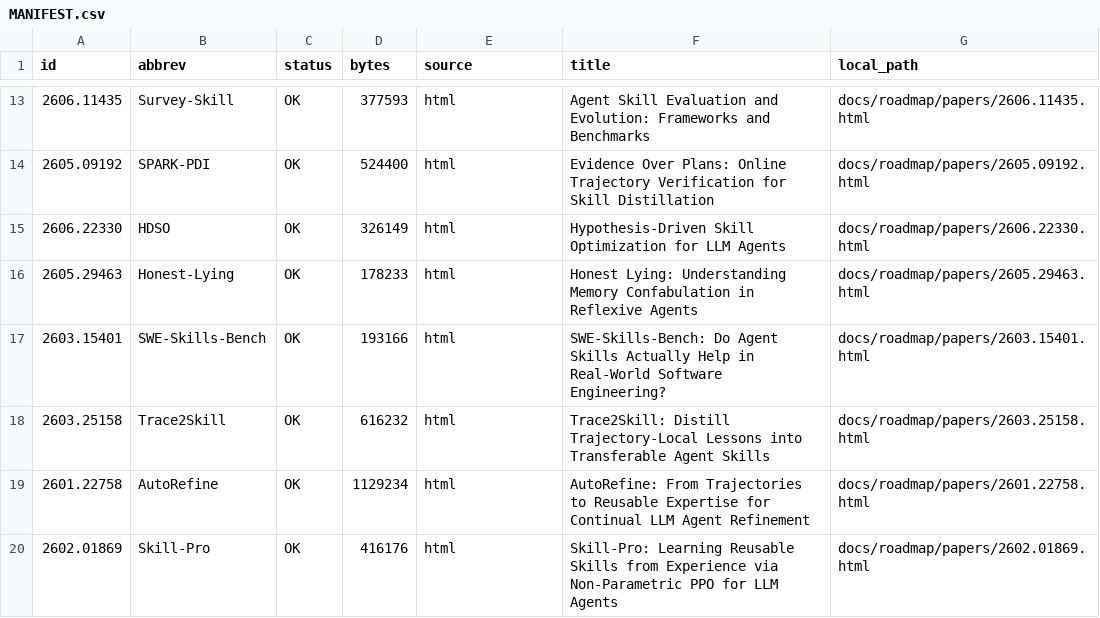
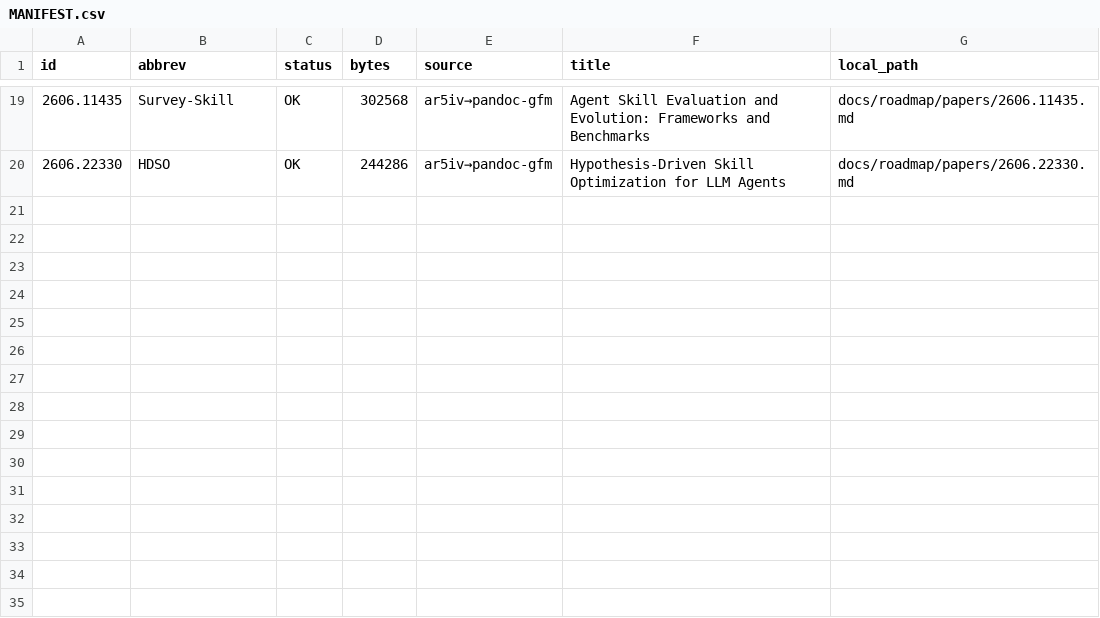
Before and after one commit to nashorya/student-agent, a CSV file: docs/roadmap/papers/MANIFEST.csv, drawn as a sheet; only a part is shown, gaps mark what is left out; the diff covers the shown part only.

```diff
--- a/docs/roadmap/papers/MANIFEST.csv
+++ b/docs/roadmap/papers/MANIFEST.csv
@@ -13,8 +19,2 @@ id,abbrev,status,bytes,source,title,local_path
-2606.11435,Survey-Skill,OK,377593,html,Agent Skill Evaluation and Evolution: Frameworks and Benchmarks,docs/roadmap/papers/2606.11435.html
-2605.09192,SPARK-PDI,OK,524400,html,Evidence Over Plans: Online Trajectory Verification for Skill Distillation,docs/roadmap/papers/2605.09192.html
-2606.22330,HDSO,OK,326149,html,Hypothesis-Driven Skill Optimization for LLM Agents,docs/roadmap/papers/2606.22330.html
-2605.29463,Honest-Lying,OK,178233,html,Honest Lying: Understanding Memory Confabulation in Reflexive Agents,docs/roadmap/papers/2605.29463.html
-2603.15401,SWE-Skills-Bench,OK,193166,html,SWE-Skills-Bench: Do Agent Skills Actually Help in Real-World Software Engineering?,docs/roadmap/papers/2603.15401.html
-2603.25158,Trace2Skill,OK,616232,html,Trace2Skill: Distill Trajectory-Local Lessons into Transferable Agent Skills,docs/roadmap/papers/2603.25158.html
-2601.22758,AutoRefine,OK,1129234,html,AutoRefine: From Trajectories to Reusable Expertise for Continual LLM Agent Refinement,docs/roadmap/papers/2601.22758.html
-2602.01869,Skill-Pro,OK,416176,html,Skill-Pro: Learning Reusable Skills from Experience via Non-Parametric PPO for LLM Agents,docs/roadmap/papers/2602.01869.html
+2606.11435,Survey-Skill,OK,302568,ar5iv→pandoc-gfm,Agent Skill Evaluation and Evolution: Frameworks and Benchmarks,docs/roadmap/papers/2606.11435.md
+2606.22330,HDSO,OK,244286,ar5iv→pandoc-gfm,Hypothesis-Driven Skill Optimization for LLM Agents,docs/roadmap/papers/2606.22330.md
```
Also changed, not shown: 13 added rows, 7 removed rows and 12 edited cells elsewhere in this file, 42 other files.
